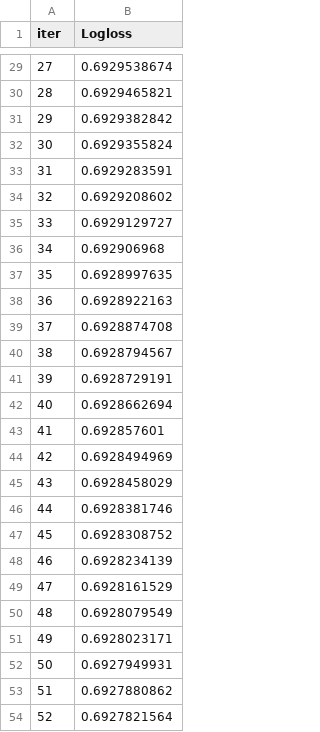
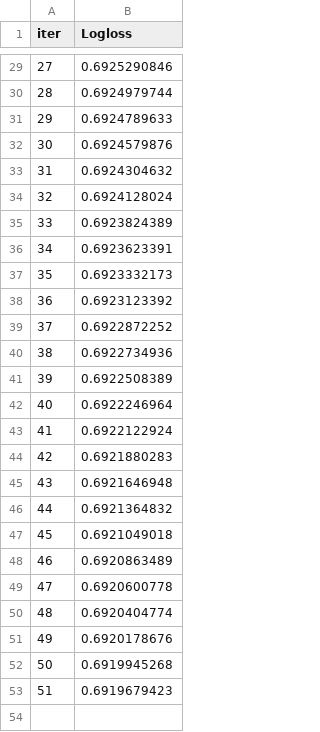
Before and after one commit to SpongeFrogy/TMOF, a TSV file: catboost_info/learn_error.tsv, drawn as a sheet; only a part is shown, gaps mark what is left out; the diff covers the shown part only.

```diff
--- a/catboost_info/learn_error.tsv
+++ b/catboost_info/learn_error.tsv
@@ -29,26 +29,25 @@ iter	Logloss
-27	0.6929538674
-28	0.6929465821
-29	0.6929382842
-30	0.6929355824
-31	0.6929283591
-32	0.6929208602
-33	0.6929129727
-34	0.692906968
-35	0.6928997635
-36	0.6928922163
-37	0.6928874708
-38	0.6928794567
-39	0.6928729191
-40	0.6928662694
-41	0.692857601
-42	0.6928494969
-43	0.6928458029
-44	0.6928381746
-45	0.6928308752
-46	0.6928234139
-47	0.6928161529
-48	0.6928079549
-49	0.6928023171
-50	0.6927949931
-51	0.6927880862
-52	0.6927821564
+27	0.6925290846
+28	0.6924979744
+29	0.6924789633
+30	0.6924579876
+31	0.6924304632
+32	0.6924128024
+33	0.6923824389
+34	0.6923623391
+35	0.6923332173
+36	0.6923123392
+37	0.6922872252
+38	0.6922734936
+39	0.6922508389
+40	0.6922246964
+41	0.6922122924
+42	0.6921880283
+43	0.6921646948
+44	0.6921364832
+45	0.6921049018
+46	0.6920863489
+47	0.6920600778
+48	0.6920404774
+49	0.6920178676
+50	0.6919945268
+51	0.6919679423
```
Also changed, not shown: 27 edited cells elsewhere in this file, catboost_info/time_left.tsv, preprocessing/datasets/main_target.csv, 11 other files.
